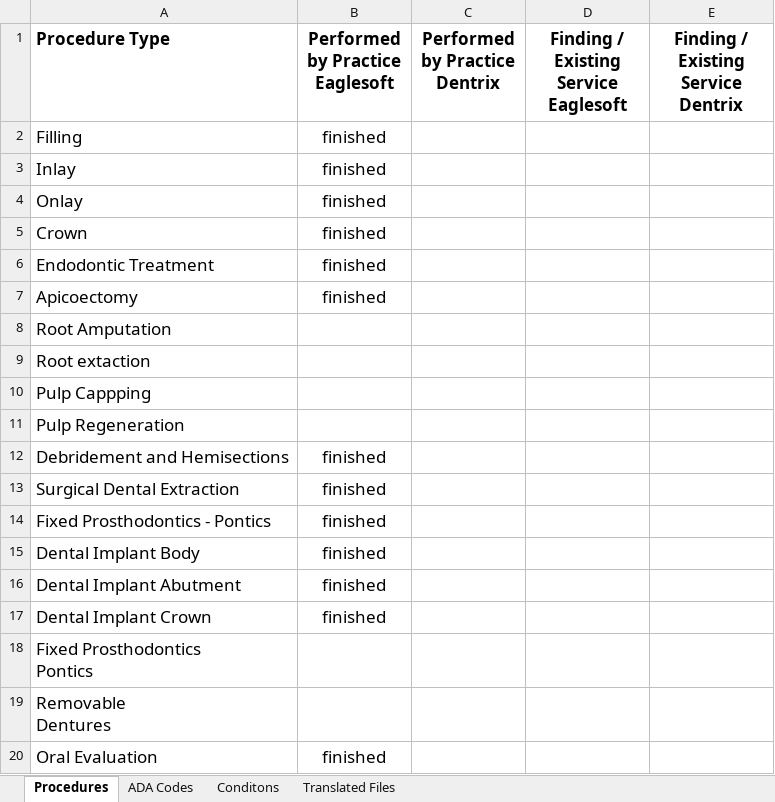
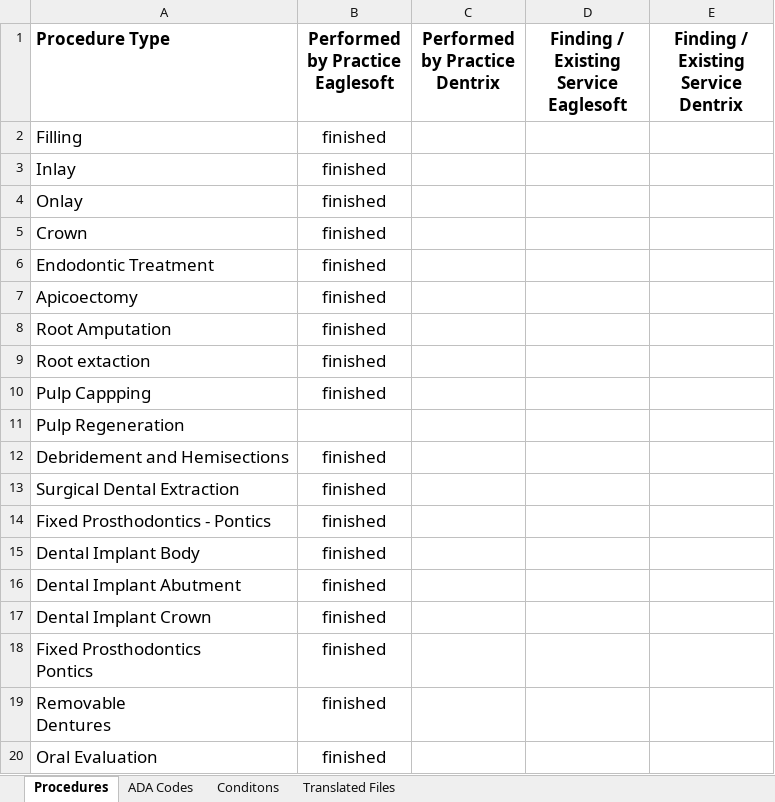
Before and after one commit to oral-health-and-disease-ontologies/NDPBRN, an Excel workbook: src/data/NDPBRN data translation tracking.xlsx, sheet Procedures, drawn as a sheet; values as stored, in another font and other column widths than the file's, no borders; the diff names each change by its address in the sheet, - before the commit and + after, or states it on an @@ line.

Commit message:
updating tacking spreadsheet

```diff
--- a/src/data/NDPBRN data translation tracking.xlsx (sheet Procedures)
+++ b/src/data/NDPBRN data translation tracking.xlsx (sheet Procedures)
-B8:B10 (Performed by Practice Eaglesoft): (empty)
+B8:B10 (Performed by Practice Eaglesoft): finished
-B18:B19 (Performed by Practice Eaglesoft): (empty)
+B18:B19 (Performed by Practice Eaglesoft): finished
```
Also changed, not shown: sheet ADA Codes, 1 other file.
